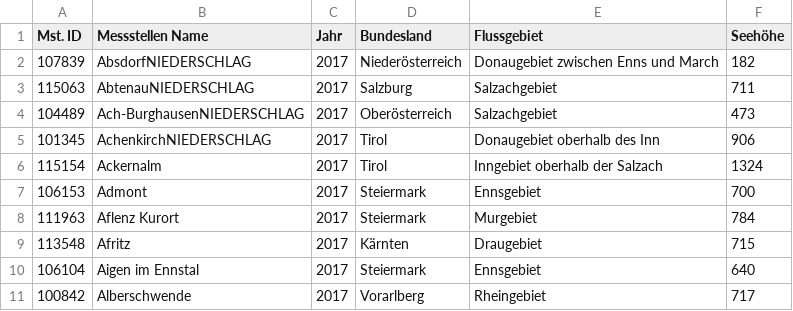
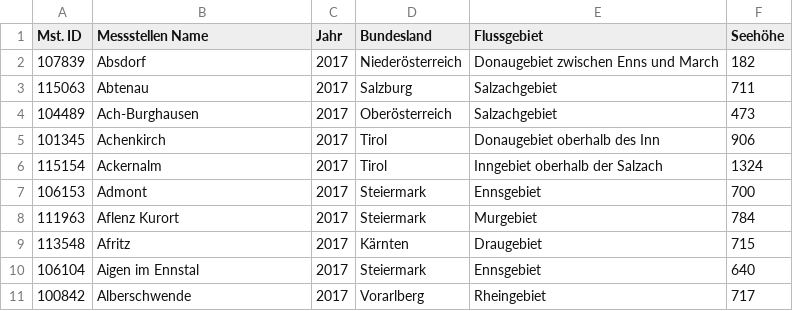
Before and after one commit to MarkusPic/ehyd_tools, a CSV file: ehyd_tools/niederschl_lufttemp_verdunst.csv, drawn as a sheet; only a part is shown.

```diff
--- a/ehyd_tools/niederschl_lufttemp_verdunst.csv
+++ b/ehyd_tools/niederschl_lufttemp_verdunst.csv
@@ -1,6 +1,6 @@
 Mst. ID,Messstellen Name,Jahr,Bundesland,Flussgebiet,Seehöhe
-107839,AbsdorfNIEDERSCHLAG,2017,Niederösterreich,Donaugebiet zwischen Enns und March,182
-115063,AbtenauNIEDERSCHLAG,2017,Salzburg,Salzachgebiet,711
-104489,Ach-BurghausenNIEDERSCHLAG,2017,Oberösterreich,Salzachgebiet,473
-101345,AchenkirchNIEDERSCHLAG,2017,Tirol,Donaugebiet oberhalb des Inn,906
+107839,Absdorf,2017,Niederösterreich,Donaugebiet zwischen Enns und March,182
+115063,Abtenau,2017,Salzburg,Salzachgebiet,711
+104489,Ach-Burghausen,2017,Oberösterreich,Salzachgebiet,473
+101345,Achenkirch,2017,Tirol,Donaugebiet oberhalb des Inn,906
 115154,Ackernalm,2017,Tirol,Inngebiet oberhalb der Salzach,1324
```
Also changed, not shown: 1 other file.
